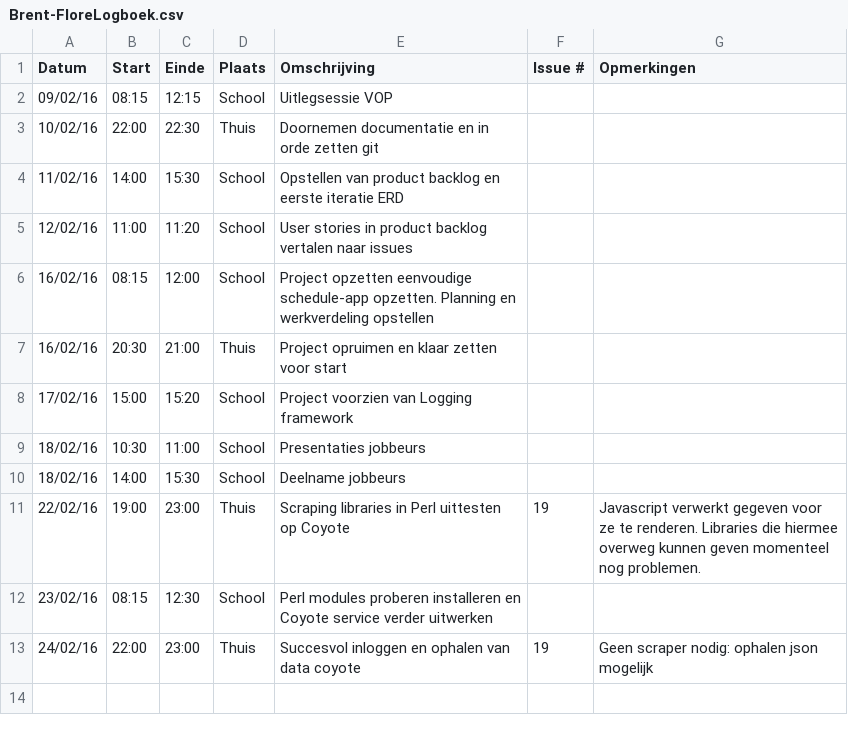
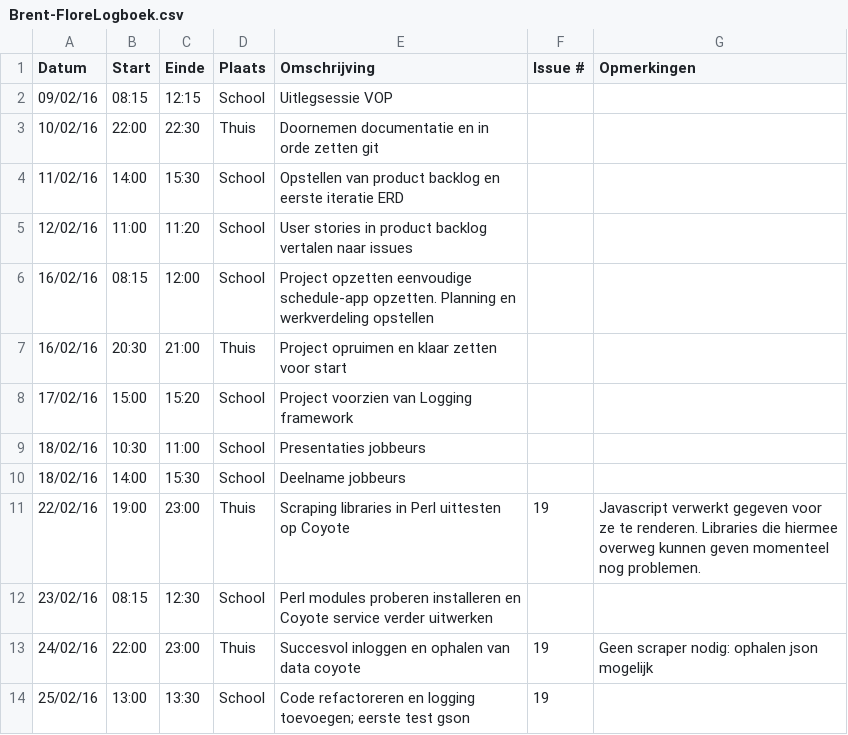
Before and after one commit to ghentlivinglab/Traffic-Travel-Time-Analyzer-3, a CSV file: Brent-FloreLogboek.csv, drawn as a sheet.

Commit message:
Update Brent-FloreLogboek.csv

```diff
--- a/Brent-FloreLogboek.csv
+++ b/Brent-FloreLogboek.csv
@@ -13 +13,2 @@ Datum,Start,Einde,Plaats,Omschrijving,Issue #,Opmerkingen
 24/02/16,22:00,23:00,Thuis,Succesvol inloggen en ophalen van data coyote,19 , Geen scraper nodig: ophalen json mogelijk
+25/02/16,13:00,13:30,School,Code refactoreren en logging toevoegen; eerste test gson,19 ,
```
